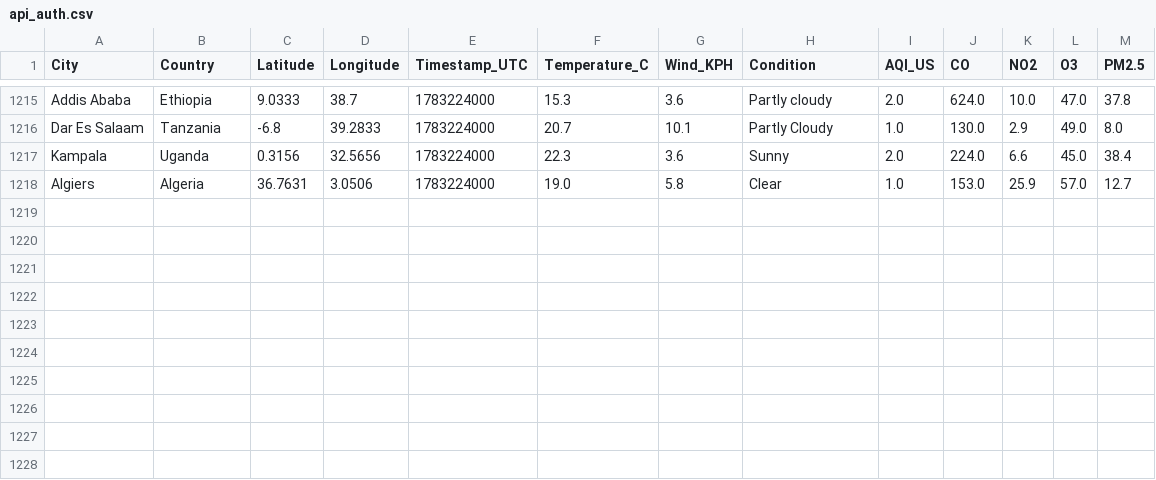
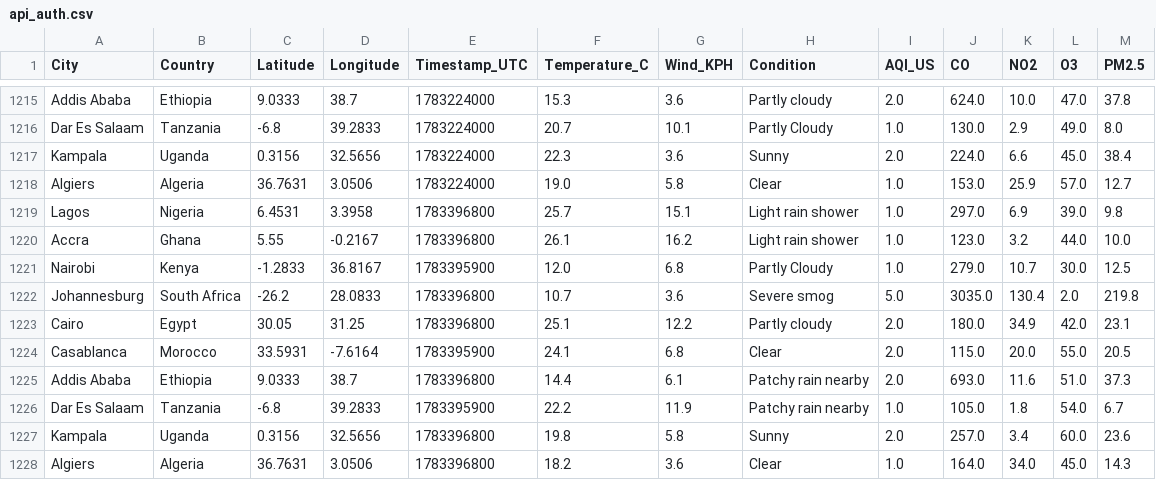
Before and after one commit to CKohwo/ADIP-ingestion-lab, a CSV file: data/api_auth.csv, drawn as a sheet; only a part is shown, gaps mark what is left out; the diff names each change by its address in the sheet, - before the commit and + after, or states it on an @@ line.

```diff
--- a/data/api_auth.csv
+++ b/data/api_auth.csv
+row 1219: Lagos | Nigeria | 6.4531 | 3.3958 | 1783396800 | 25.7 | 15.1 | Light rain shower | 1.0 | 297.0 | 6.9 | 39.0 | 9.8
+row 1220: Accra | Ghana | 5.55 | -0.2167 | 1783396800 | 26.1 | 16.2 | Light rain shower | 1.0 | 123.0 | 3.2 | 44.0 | 10.0
+row 1221: Nairobi | Kenya | -1.2833 | 36.8167 | 1783395900 | 12.0 | 6.8 | Partly Cloudy | 1.0 | 279.0 | 10.7 | 30.0 | 12.5
+row 1222: Johannesburg | South Africa | -26.2 | 28.0833 | 1783396800 | 10.7 | 3.6 | Severe smog | 5.0 | 3035.0 | 130.4 | 2.0 | 219.8
+row 1223: Cairo | Egypt | 30.05 | 31.25 | 1783396800 | 25.1 | 12.2 | Partly cloudy | 2.0 | 180.0 | 34.9 | 42.0 | 23.1
+row 1224: Casablanca | Morocco | 33.5931 | -7.6164 | 1783395900 | 24.1 | 6.8 | Clear | 2.0 | 115.0 | 20.0 | 55.0 | 20.5
+row 1225: Addis Ababa | Ethiopia | 9.0333 | 38.7 | 1783396800 | 14.4 | 6.1 | Patchy rain nearby | 2.0 | 693.0 | 11.6 | 51.0 | 37.3
+row 1226: Dar Es Salaam | Tanzania | -6.8 | 39.2833 | 1783395900 | 22.2 | 11.9 | Patchy rain nearby | 1.0 | 105.0 | 1.8 | 54.0 | 6.7
+row 1227: Kampala | Uganda | 0.3156 | 32.5656 | 1783396800 | 19.8 | 5.8 | Sunny | 2.0 | 257.0 | 3.4 | 60.0 | 23.6
+row 1228: Algiers | Algeria | 36.7631 | 3.0506 | 1783396800 | 18.2 | 3.6 | Clear | 1.0 | 164.0 | 34.0 | 45.0 | 14.3
```
